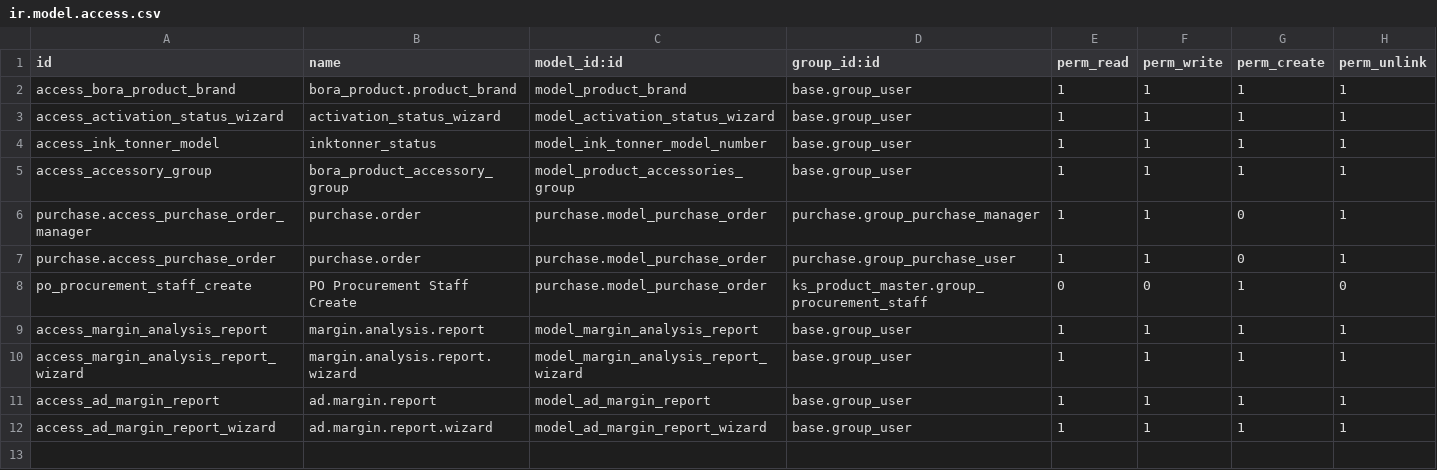
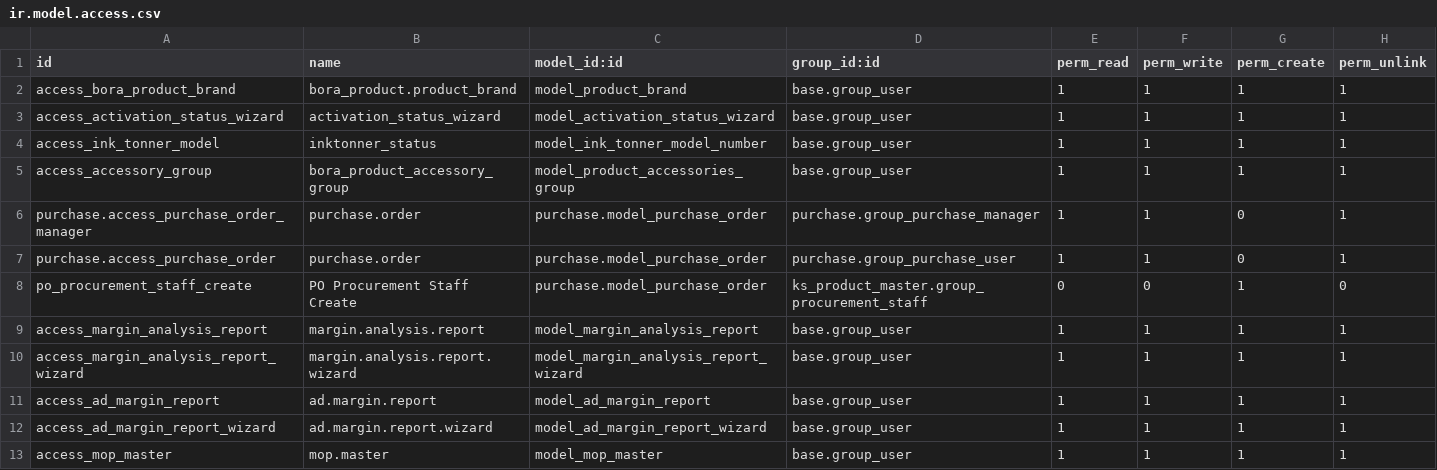
Before and after one commit to Bora-Multicorp/OdooERP, a CSV file: ks_product_master/security/ir.model.access.csv, drawn as a sheet.

Commit message:
Added Demo MOP Master

```diff
--- a/ks_product_master/security/ir.model.access.csv
+++ b/ks_product_master/security/ir.model.access.csv
@@ -12 +12,2 @@ access_ad_margin_report,ad.margin.report,model_ad_margin_report,base.group_user,
 access_ad_margin_report_wizard,ad.margin.report.wizard,model_ad_margin_report_wizard,base.group_user,1,1,1,1
+access_mop_master,mop.master,model_mop_master,base.group_user,1,1,1,1
```
Also changed, not shown: 6 other files.
